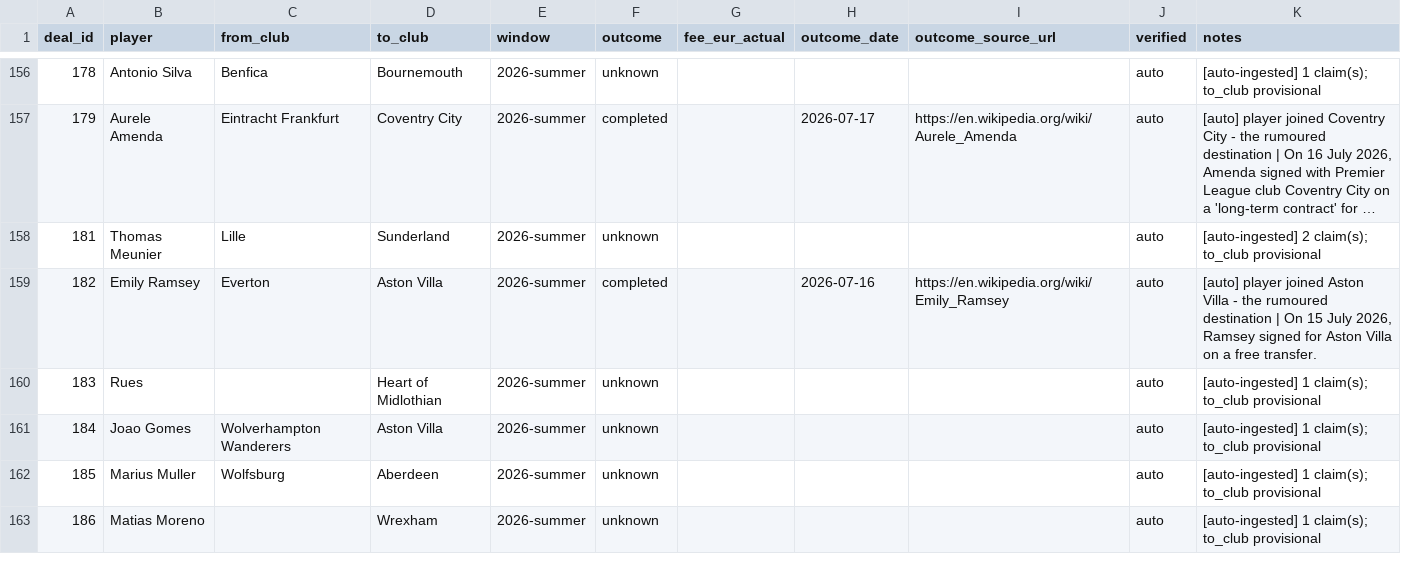
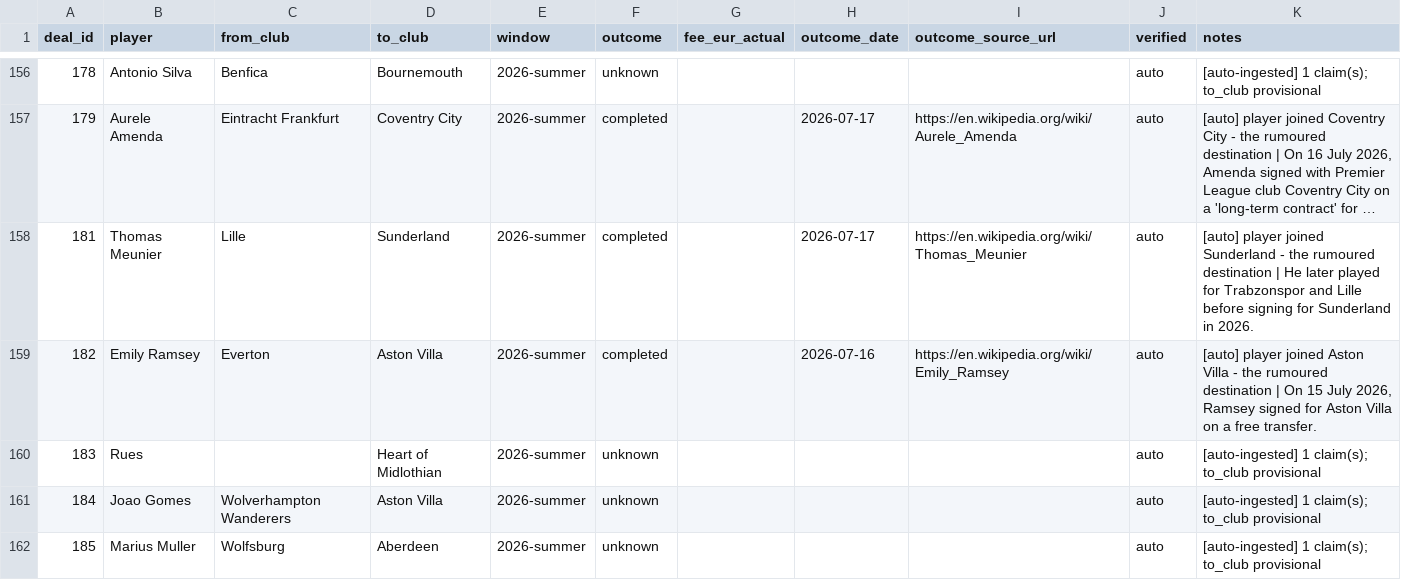
Before and after one commit to har27il/transfer-truth, a CSV file: ground-truth/deals.csv, drawn as a sheet; only a part is shown, gaps mark what is left out; the shorter side is filled out with more unchanged rows; long unchanged cells end in …; the diff names each change by its address in the sheet, - before the commit and + after, or states it on an @@ line.

```diff
--- a/ground-truth/deals.csv
+++ b/ground-truth/deals.csv
-F158 (outcome): unknown
+F158 (outcome): completed
-H158 (outcome_date): (empty)
+H158 (outcome_date): 2026-07-17
-I158 (outcome_source_url): (empty)
+I158 (outcome_source_url): https://en.wikipedia.org/wiki/Thomas_Meunier
-K158 (notes): [auto-ingested] 2 claim(s); to_club provisional
+K158 (notes): [auto] player joined Sunderland - the rumoured destination | He later played for Trabzonspor and Lille before signing for Sunderland in 2026.
```
Also changed, not shown: 2 other files.
